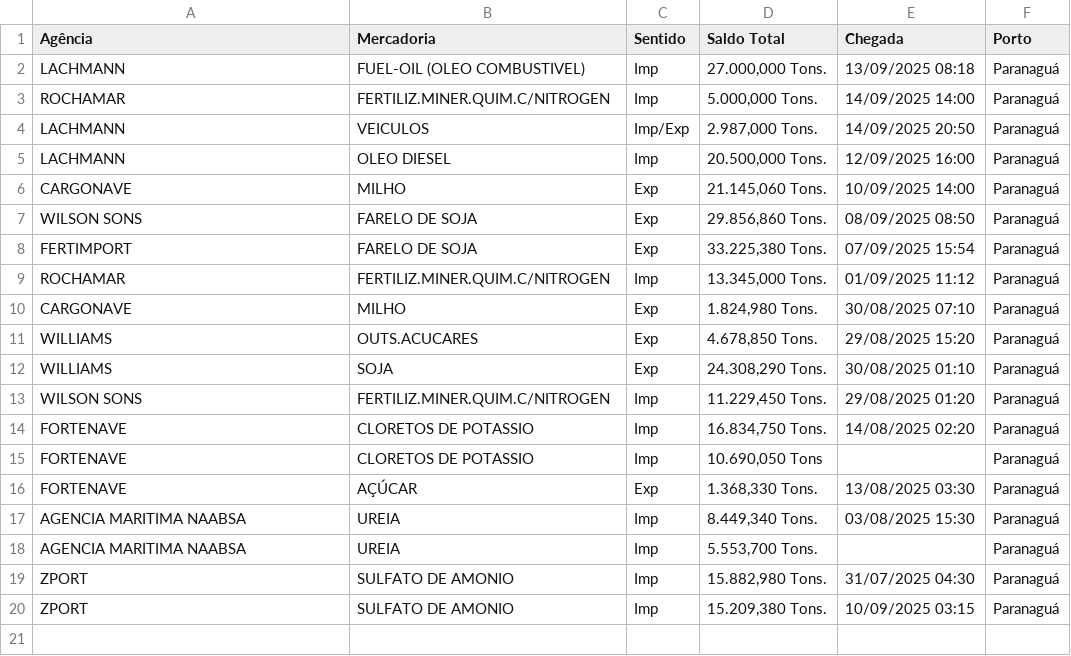
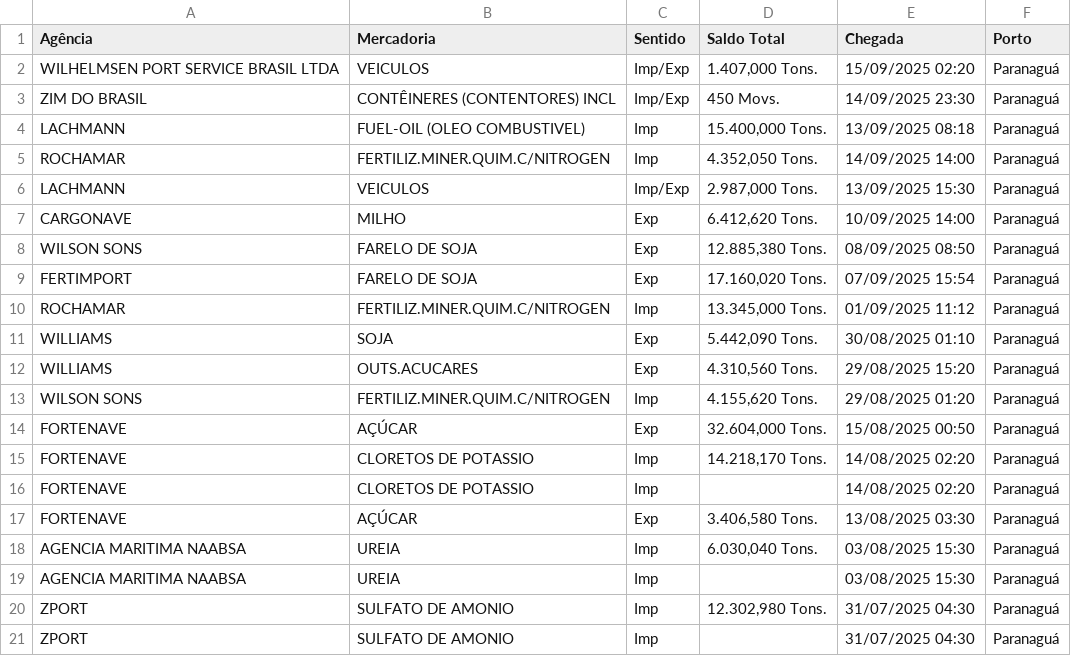
Before and after one commit to thiagokf/Desafio-Veeries, a CSV file: camada_bronze/lineup_paranagua_filtrado.csv, drawn as a sheet.

```diff
--- a/camada_bronze/lineup_paranagua_filtrado.csv
+++ b/camada_bronze/lineup_paranagua_filtrado.csv
@@ -1,20 +1,21 @@
 Agência,Mercadoria,Sentido,Saldo Total,Chegada,Porto
-LACHMANN,FUEL-OIL (OLEO COMBUSTIVEL),Imp,"27.000,000 Tons.",13/09/2025 08:18,Paranaguá
-ROCHAMAR,FERTILIZ.MINER.QUIM.C/NITROGEN,Imp,"5.000,000 Tons.",14/09/2025 14:00,Paranaguá
-LACHMANN,VEICULOS,Imp/Exp,"2.987,000 Tons.",14/09/2025 20:50,Paranaguá
-LACHMANN,OLEO DIESEL,Imp,"20.500,000 Tons.",12/09/2025 16:00,Paranaguá
-CARGONAVE,MILHO,Exp,"21.145,060 Tons.",10/09/2025 14:00,Paranaguá
-WILSON SONS,FARELO DE SOJA,Exp,"29.856,860 Tons.",08/09/2025 08:50,Paranaguá
-FERTIMPORT,FARELO DE SOJA,Exp,"33.225,380 Tons.",07/09/2025 15:54,Paranaguá
+WILHELMSEN PORT SERVICE BRASIL LTDA,VEICULOS,Imp/Exp,"1.407,000 Tons.",15/09/2025 02:20,Paranaguá
+ZIM DO BRASIL,CONTÊINERES (CONTENTORES) INCL,Imp/Exp,450 Movs.,14/09/2025 23:30,Paranaguá
+LACHMANN,FUEL-OIL (OLEO COMBUSTIVEL),Imp,"15.400,000 Tons.",13/09/2025 08:18,Paranaguá
+ROCHAMAR,FERTILIZ.MINER.QUIM.C/NITROGEN,Imp,"4.352,050 Tons.",14/09/2025 14:00,Paranaguá
+LACHMANN,VEICULOS,Imp/Exp,"2.987,000 Tons.",13/09/2025 15:30,Paranaguá
+CARGONAVE,MILHO,Exp,"6.412,620 Tons.",10/09/2025 14:00,Paranaguá
+WILSON SONS,FARELO DE SOJA,Exp,"12.885,380 Tons.",08/09/2025 08:50,Paranaguá
+FERTIMPORT,FARELO DE SOJA,Exp,"17.160,020 Tons.",07/09/2025 15:54,Paranaguá
 ROCHAMAR,FERTILIZ.MINER.QUIM.C/NITROGEN,Imp,"13.345,000 Tons.",01/09/2025 11:12,Paranaguá
-CARGONAVE,MILHO,Exp,"1.824,980 Tons.",30/08/2025 07:10,Paranaguá
-WILLIAMS,OUTS.ACUCARES,Exp,"4.678,850 Tons.",29/08/2025 15:20,Paranaguá
-WILLIAMS,SOJA,Exp,"24.308,290 Tons.",30/08/2025 01:10,Paranaguá
-WILSON SONS,FERTILIZ.MINER.QUIM.C/NITROGEN,Imp,"11.229,450 Tons.",29/08/2025 01:20,Paranaguá
-FORTENAVE,CLORETOS DE POTASSIO,Imp,"16.834,750 Tons.",14/08/2025 02:20,Paranaguá
-FORTENAVE,CLORETOS DE POTASSIO,Imp,"10.690,050 Tons",,Paranaguá
-FORTENAVE,AÇÚCAR,Exp,"1.368,330 Tons.",13/08/2025 03:30,Paranaguá
-AGENCIA MARITIMA NAABSA,UREIA,Imp,"8.449,340 Tons.",03/08/2025 15:30,Paranaguá
-AGENCIA MARITIMA NAABSA,UREIA,Imp,"5.553,700 Tons.",,Paranaguá
-ZPORT,SULFATO DE AMONIO,Imp,"15.882,980 Tons.",31/07/2025 04:30,Paranaguá
-ZPORT,SULFATO DE AMONIO,Imp,"15.209,380 Tons.",10/09/2025 03:15,Paranaguá
+WILLIAMS,SOJA,Exp,"5.442,090 Tons.",30/08/2025 01:10,Paranaguá
+WILLIAMS,OUTS.ACUCARES,Exp,"4.310,560 Tons.",29/08/2025 15:20,Paranaguá
+WILSON SONS,FERTILIZ.MINER.QUIM.C/NITROGEN,Imp,"4.155,620 Tons.",29/08/2025 01:20,Paranaguá
+FORTENAVE,AÇÚCAR,Exp,"32.604,000 Tons.",15/08/2025 00:50,Paranaguá
+FORTENAVE,CLORETOS DE POTASSIO,Imp,"14.218,170 Tons.",14/08/2025 02:20,Paranaguá
+FORTENAVE,CLORETOS DE POTASSIO,Imp,,14/08/2025 02:20,Paranaguá
+FORTENAVE,AÇÚCAR,Exp,"3.406,580 Tons.",13/08/2025 03:30,Paranaguá
+AGENCIA MARITIMA NAABSA,UREIA,Imp,"6.030,040 Tons.",03/08/2025 15:30,Paranaguá
+AGENCIA MARITIMA NAABSA,UREIA,Imp,,03/08/2025 15:30,Paranaguá
+ZPORT,SULFATO DE AMONIO,Imp,"12.302,980 Tons.",31/07/2025 04:30,Paranaguá
+ZPORT,SULFATO DE AMONIO,Imp,,31/07/2025 04:30,Paranaguá
```
Also changed, not shown: camada_bronze/lineup_santos_filtrado.csv, camada_bronze/paranagua_lineup_2025-09-15.csv, 5 other files.
